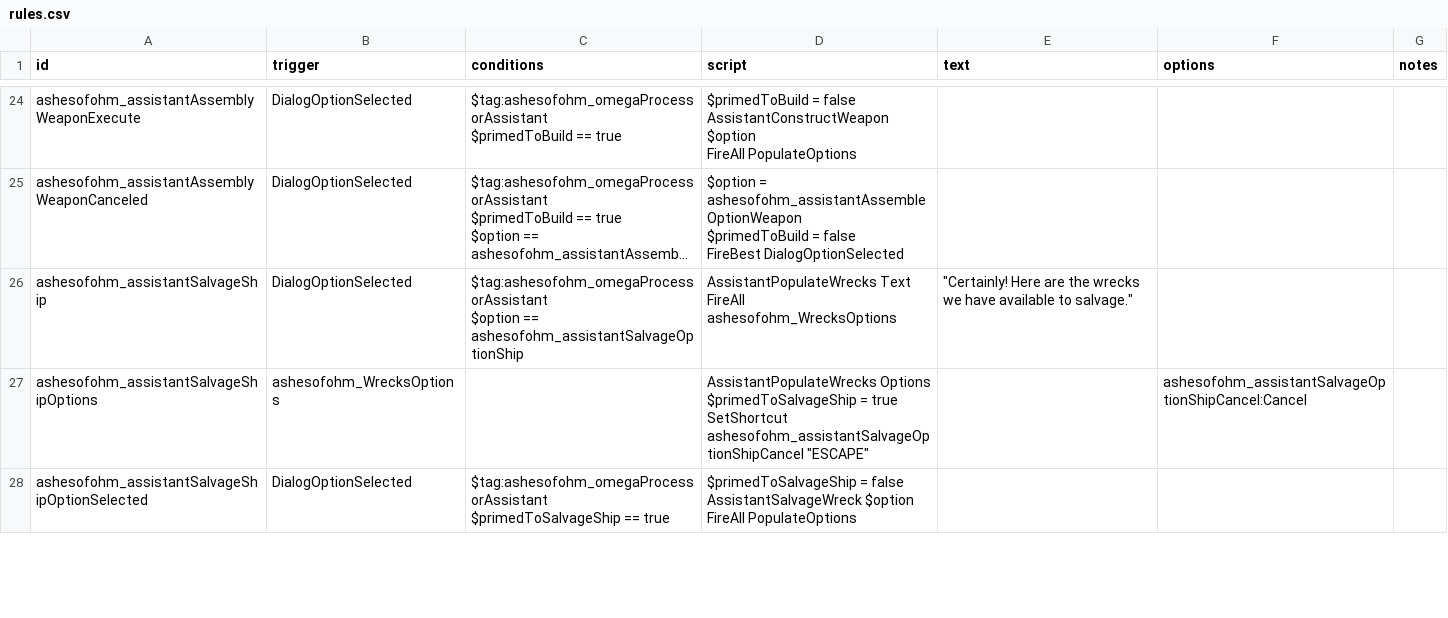
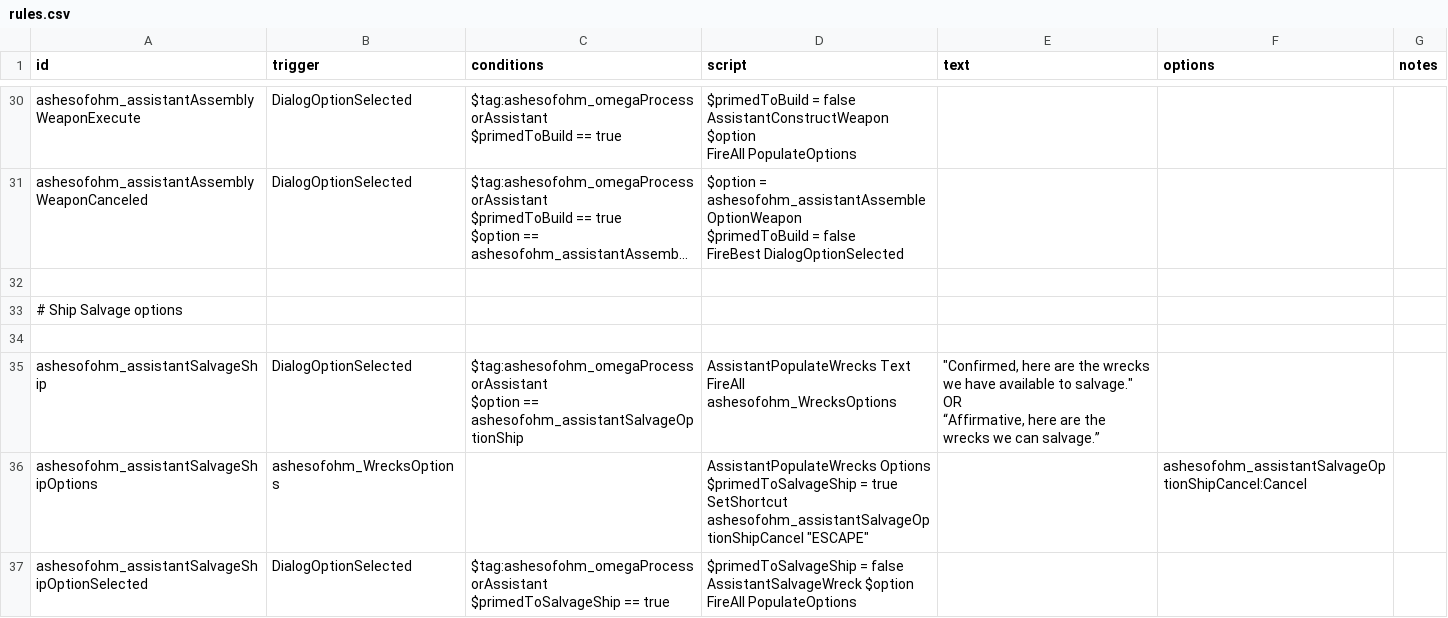
Before and after one commit to MildlyFootwear/starsector-AshesOfOhm, a CSV file: data/campaign/rules.csv, drawn as a sheet; only a part is shown, gaps mark what is left out; long unchanged cells end in …; addresses are those after the commit; ↵ is a line break in a cell; the diff covers the shown part only; the diff names each change by its address in the sheet, - before the commit and + after, or states it on an @@ line.

Commit message:
Refactor, early ship mod steps.

```diff
--- a/data/campaign/rules.csv
+++ b/data/campaign/rules.csv
+row 32: (empty)
+row 33: # Ship Salvage options
+row 34: (empty)
-E35 (text): "Certainly! Here are the wrecks we have available to salvage."
+E35 (text): "Confirmed, here are the wrecks we have available to salvage." ↵ OR ↵ “Affirmative, here are the wrecks we can salvage.”
```
Also changed, not shown: 12 added rows and 6 edited cells elsewhere in this file, 15 other files.
